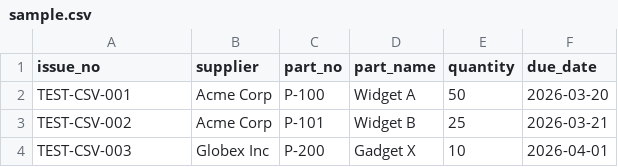
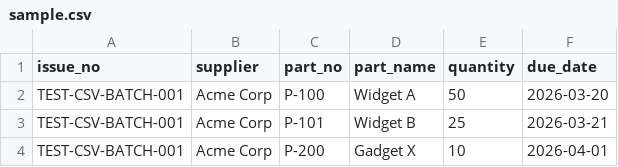
Before and after one commit to shinnya-kanda/logistics-erp, a CSV file: services/importer/src/sample.csv, drawn as a sheet.

```diff
--- a/services/importer/src/sample.csv
+++ b/services/importer/src/sample.csv
@@ -1,4 +1,4 @@
 issue_no,supplier,part_no,part_name,quantity,due_date
-TEST-CSV-001,Acme Corp,P-100,Widget A,50,2026-03-20
-TEST-CSV-002,Acme Corp,P-101,Widget B,25,2026-03-21
-TEST-CSV-003,Globex Inc,P-200,Gadget X,10,2026-04-01
+TEST-CSV-BATCH-001,Acme Corp,P-100,Widget A,50,2026-03-20
+TEST-CSV-BATCH-001,Acme Corp,P-101,Widget B,25,2026-03-21
+TEST-CSV-BATCH-001,Acme Corp,P-200,Gadget X,10,2026-04-01
```
Also changed, not shown: 20 other files.
